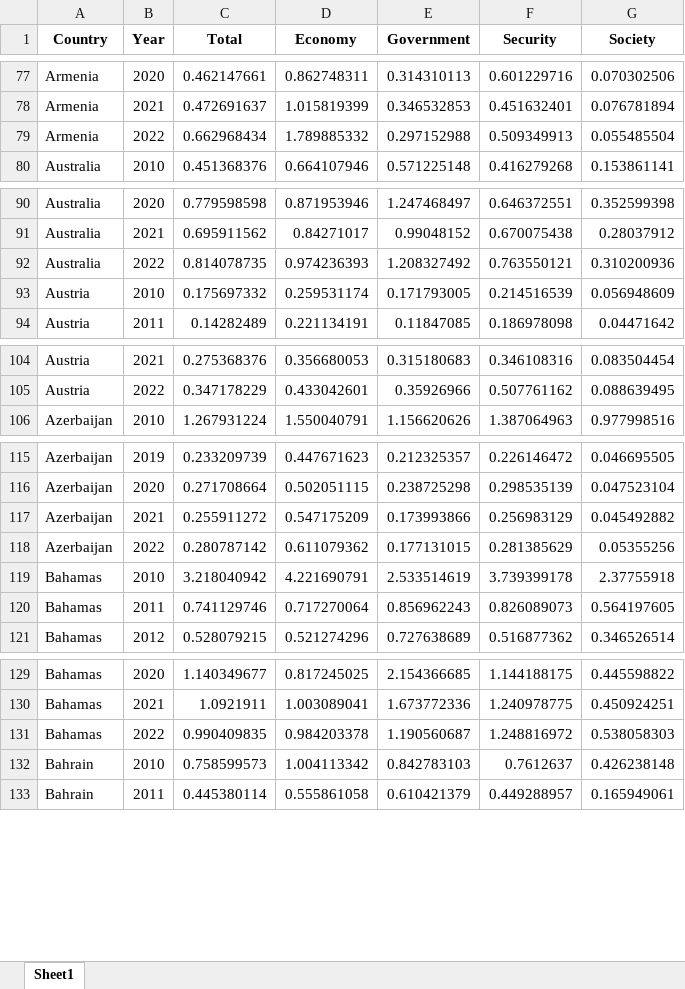
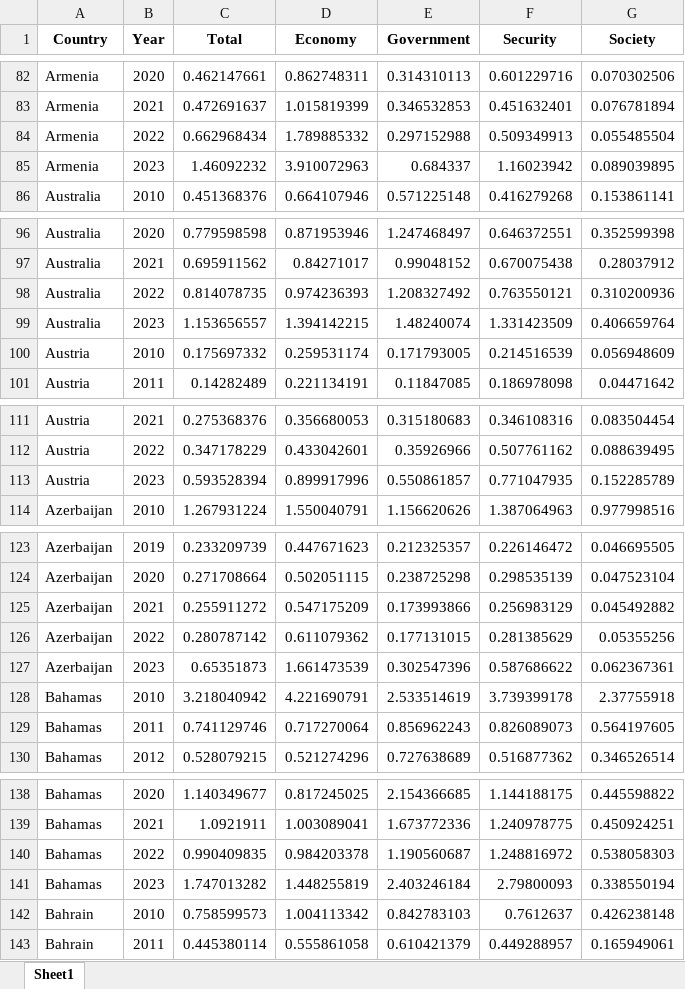
Before and after one commit to ha-pu/globaltrends_spri, an Excel workbook: data_spri.xlsx, sheet Sheet1, drawn as a sheet; only a part is shown, gaps mark what is left out; values as stored, in another font and other column widths than the file's, no borders; the diff covers the shown part only; the diff names each change by its address in the sheet, - before the commit and + after, or states it on an @@ line.

```diff
--- a/data_spri.xlsx (sheet Sheet1)
+++ b/data_spri.xlsx (sheet Sheet1)
+row 85: Armenia | 2023 | 1.46092232 | 3.910072963 | 0.684337 | 1.16023942 | 0.089039895
+row 99: Australia | 2023 | 1.153656557 | 1.394142215 | 1.48240074 | 1.331423509 | 0.406659764
+row 113: Austria | 2023 | 0.593528394 | 0.899917996 | 0.550861857 | 0.771047935 | 0.152285789
+row 127: Azerbaijan | 2023 | 0.65351873 | 1.661473539 | 0.302547396 | 0.587686622 | 0.062367361
+row 141: Bahamas | 2023 | 1.747013282 | 1.448255819 | 2.403246184 | 2.79800093 | 0.338550194
```
Also changed, not shown: 144 added rows elsewhere in this sheet, input/spri_topics.xlsx, 13 other files.
